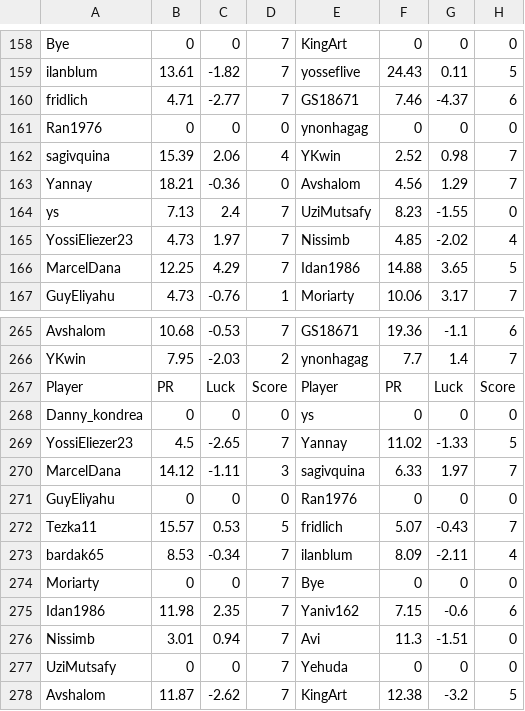
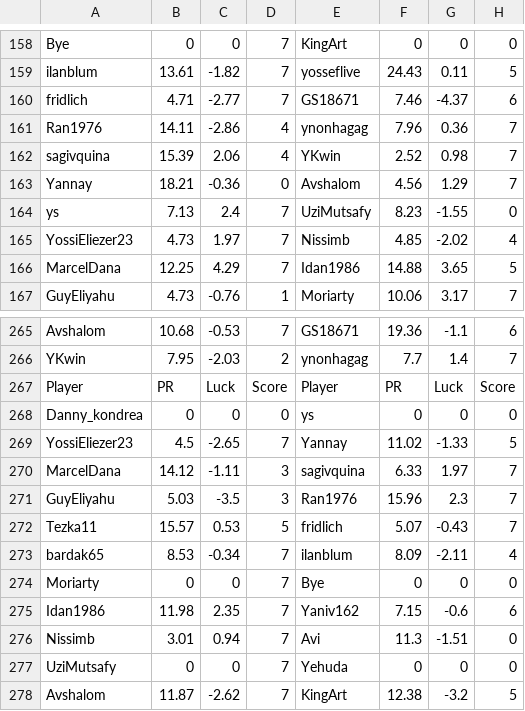
Before and after one commit to guyeli31/Shabi-Israel, a CSV file: leagues/Shabi Israel April 2026/leaguedata.csv, drawn as a sheet; only a part is shown, gaps mark what is left out.

Commit message:
Auto-update leagues

```diff
--- a/leagues/Shabi Israel April 2026/leaguedata.csv
+++ b/leagues/Shabi Israel April 2026/leaguedata.csv
@@ -160,3 +160,3 @@ ilanblum,13.61,-1.82,7,yosseflive,24.43,0.11,5
 fridlich,4.71,-2.77,7,GS18671,7.46,-4.37,6
-Ran1976,0,0,0,ynonhagag,0,0,0
+Ran1976,14.11,-2.86,4,ynonhagag,7.96,0.36,7
 sagivquina,15.39,2.06,4,YKwin,2.52,0.98,7
@@ -270,3 +270,3 @@ YossiEliezer23,4.5,-2.65,7,Yannay,11.02,-1.33,5
 MarcelDana,14.12,-1.11,3,sagivquina,6.33,1.97,7
-GuyEliyahu,0,0,0,Ran1976,0,0,0
+GuyEliyahu,5.03,-3.5,3,Ran1976,15.96,2.3,7
 Tezka11,15.57,0.53,5,fridlich,5.07,-0.43,7
```
Also changed, not shown: 11 other files.
